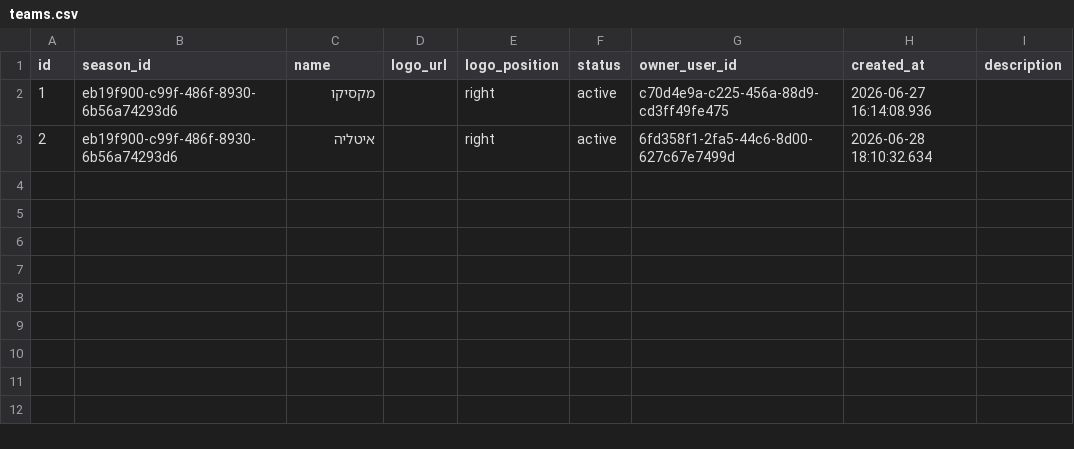
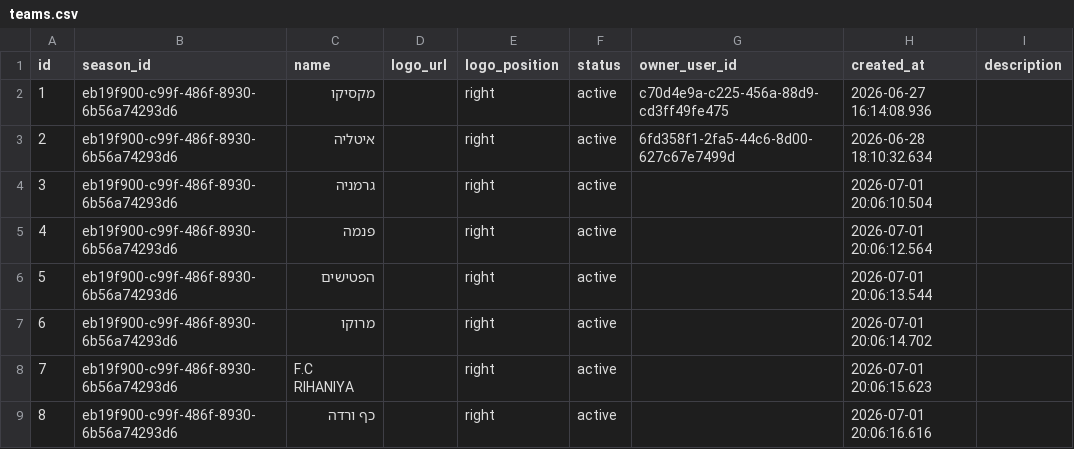
Before and after one commit to Amirlabai/ramadan-tournament, a CSV file: archive/postgres/teams.csv, drawn as a sheet.

```diff
--- a/archive/postgres/teams.csv
+++ b/archive/postgres/teams.csv
@@ -3 +3,7 @@ id,season_id,name,logo_url,logo_position,status,owner_user_id,created_at,descrip
 2,eb19f900-c99f-486f-8930-6b56a74293d6,איטליה,"",right,active,6fd358f1-2fa5-44c6-8d00-627c67e7499d,2026-06-28 18:10:32.634,""
+3,eb19f900-c99f-486f-8930-6b56a74293d6,גרמניה,,right,active,,2026-07-01 20:06:10.504,""
+4,eb19f900-c99f-486f-8930-6b56a74293d6,פנמה,,right,active,,2026-07-01 20:06:12.564,""
+5,eb19f900-c99f-486f-8930-6b56a74293d6,הפטישים,,right,active,,2026-07-01 20:06:13.544,""
+6,eb19f900-c99f-486f-8930-6b56a74293d6,מרוקו,,right,active,,2026-07-01 20:06:14.702,""
+7,eb19f900-c99f-486f-8930-6b56a74293d6,F.C RIHANIYA,,right,active,,2026-07-01 20:06:15.623,""
+8,eb19f900-c99f-486f-8930-6b56a74293d6,כף ורדה,,right,active,,2026-07-01 20:06:16.616,""
```
Also changed, not shown: archive/postgres/season_registrations.csv, archive/postgres/team_join_requests.csv, 3 other files.
